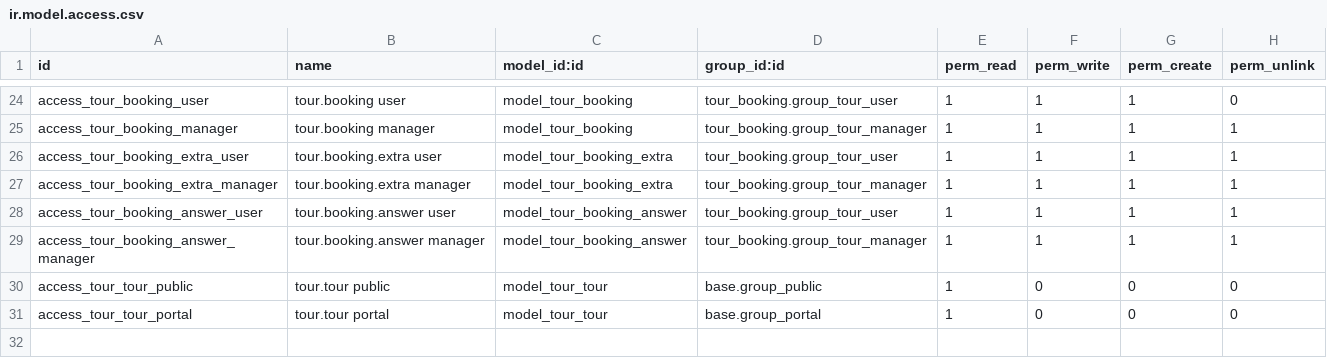
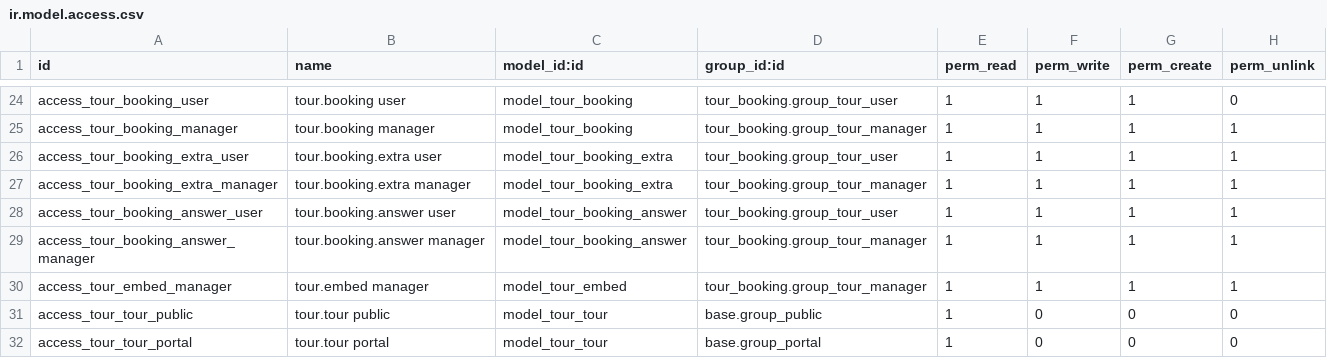
Before and after one commit to Daniekie/touring-operations, a CSV file: tour_booking/security/ir.model.access.csv, drawn as a sheet; only a part is shown, gaps mark what is left out; the diff names each change by its address in the sheet, - before the commit and + after, or states it on an @@ line.

```diff
--- a/tour_booking/security/ir.model.access.csv
+++ b/tour_booking/security/ir.model.access.csv
+row 30: access_tour_embed_manager | tour.embed manager | model_tour_embed | tour_booking.group_tour_manager | 1 | 1 | 1 | 1
```
Also changed, not shown: 36 other files.
